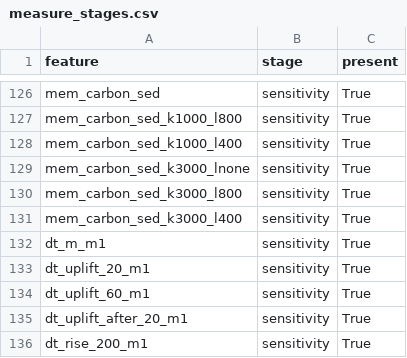
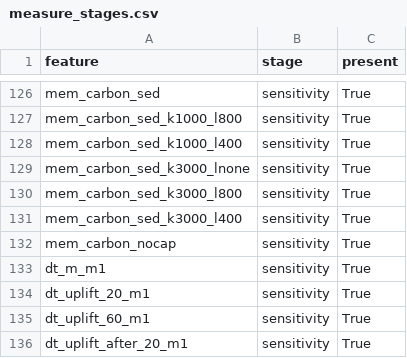
Before and after one commit to EarthByte/Carbonatite-REE_Subduction-history, a CSV file: data/released/measure_stages.csv, drawn as a sheet; only a part is shown, gaps mark what is left out; the shorter side is filled out with more unchanged rows; the diff names each change by its address in the sheet, - before the commit and + after, or states it on an @@ line.

```diff
--- a/data/released/measure_stages.csv
+++ b/data/released/measure_stages.csv
+row 132: mem_carbon_nocap | sensitivity | True
```
Also changed, not shown: 16 other files.
